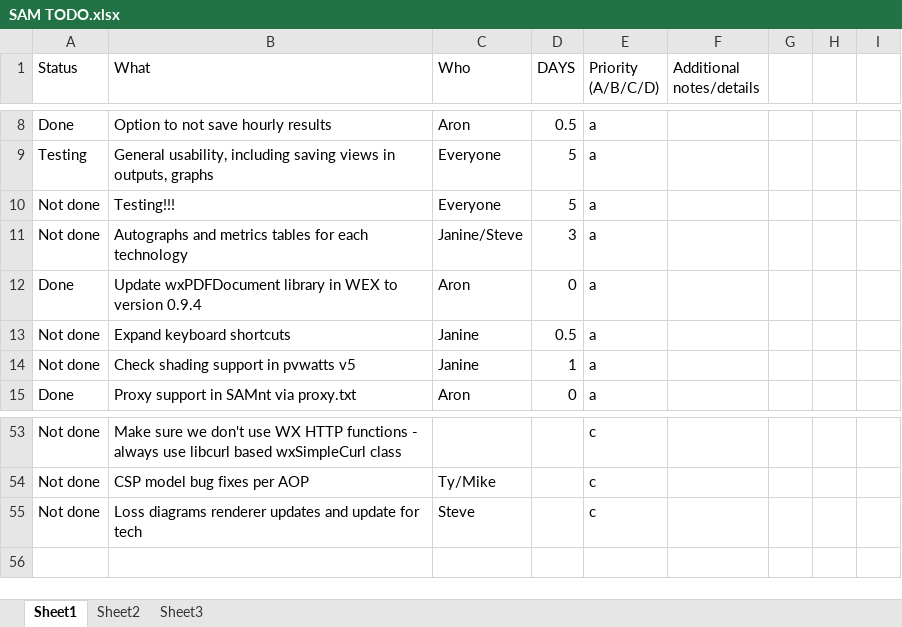
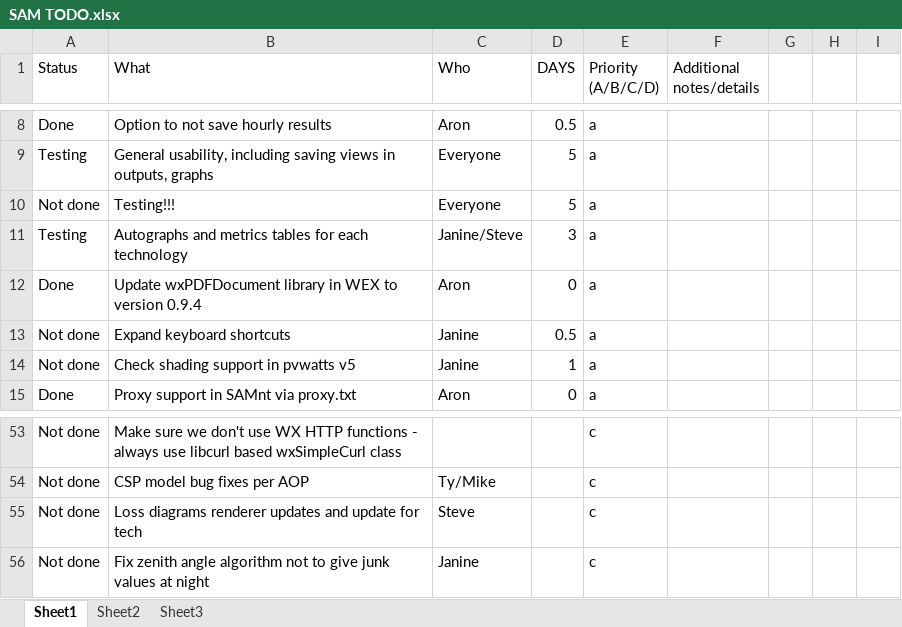
Before and after one commit to NREL/SAM, an Excel workbook: SAM TODO.xlsx, sheet Sheet1, drawn as a sheet; only a part is shown, gaps mark what is left out; values as stored, in another font and other column widths than the file's, no cell formats; conditional formats not drawn; the diff names each change by its address in the sheet, - before the commit and + after, or states it on an @@ line.

```diff
--- a/SAM TODO.xlsx (sheet Sheet1)
+++ b/SAM TODO.xlsx (sheet Sheet1)
-A11 (Status): Not done
+A11 (Status): Testing
+row 56: Not done | Fix zenith angle algorithm not to give junk values at night | Janine |  | c
```
Also changed, not shown: cell formats.
